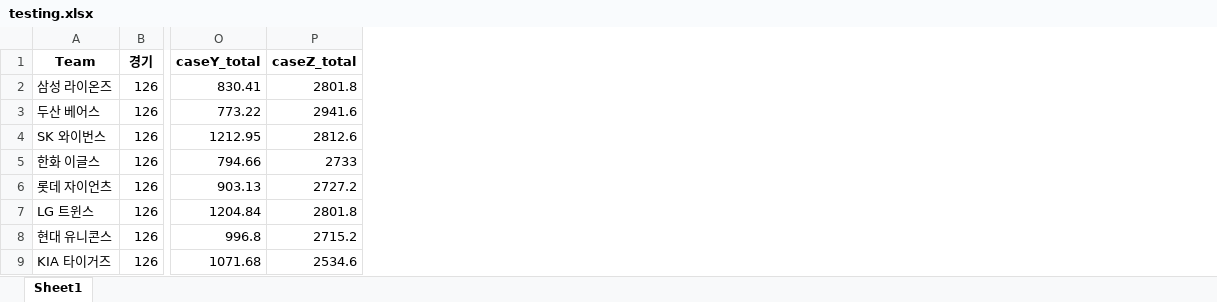
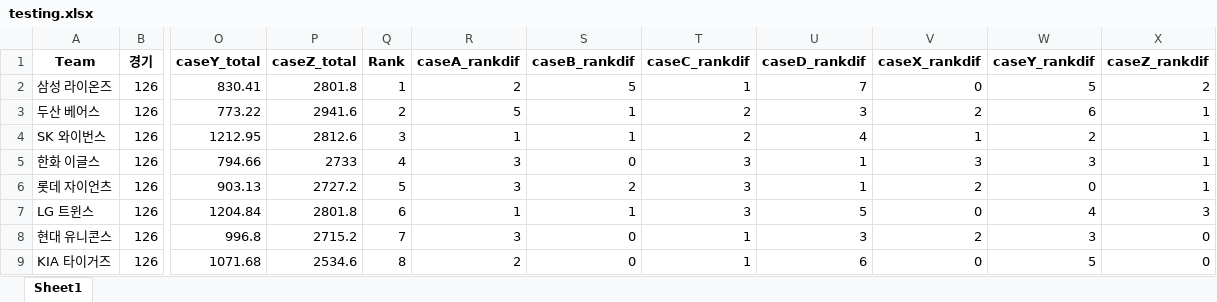
Before and after one commit to dodo07070707/Kbo-RealWAR, an Excel workbook: Kbo_Stats/testing.xlsx, sheet Sheet1, drawn as a sheet; only a part is shown, gaps mark what is left out; values as stored, in another font and other column widths than the file's, no borders; the diff names each change by its address in the sheet, - before the commit and + after, or states it on an @@ line.

```diff
--- a/Kbo_Stats/testing.xlsx (sheet Sheet1)
+++ b/Kbo_Stats/testing.xlsx (sheet Sheet1)
+column Q (Rank), rows 2-9: 1 | 2 | 3 | 4 | 5 | 6 | 7 | 8
+column R (caseA_rankdif), rows 2-9: 2 | 5 | 1 | 3 | 3 | 1 | 3 | 2
+column S (caseB_rankdif), rows 2-9: 5 | 1 | 1 | 0 | 2 | 1 | 0 | 0
+column T (caseC_rankdif), rows 2-9: 1 | 2 | 2 | 3 | 3 | 3 | 1 | 1
+column U (caseD_rankdif), rows 2-9: 7 | 3 | 4 | 1 | 1 | 5 | 3 | 6
+column V (caseX_rankdif), rows 2-9: 0 | 2 | 1 | 3 | 2 | 0 | 2 | 0
+column W (caseY_rankdif), rows 2-9: 5 | 6 | 2 | 3 | 0 | 4 | 3 | 5
+column X (caseZ_rankdif), rows 2-9: 2 | 1 | 1 | 1 | 1 | 3 | 0 | 0
```
Also changed, not shown: 1 other file.
